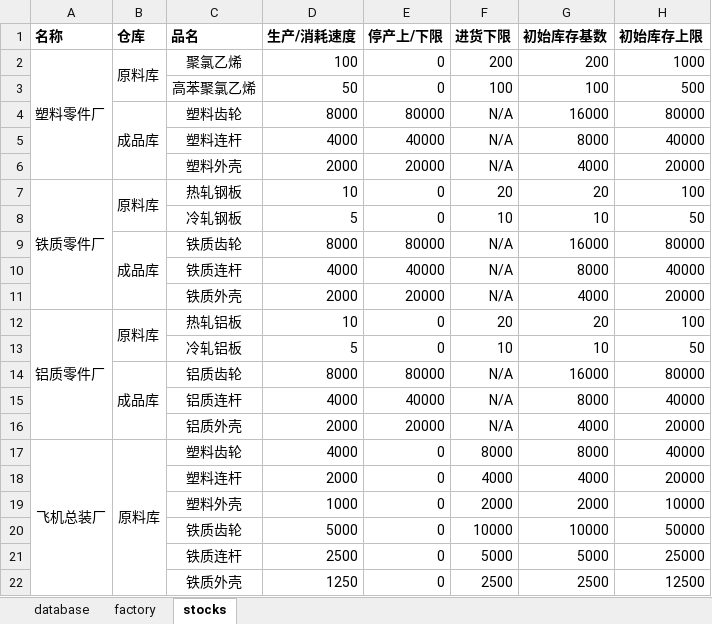
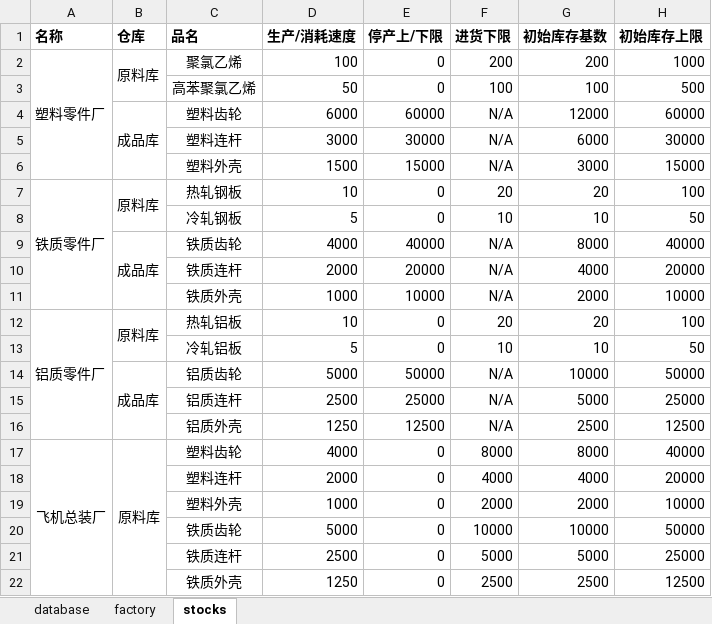
Before and after one commit to yind07/sim_engine, an Excel workbook: config.xlsx, sheet stocks, drawn as a sheet; only a part is shown; values as stored, in another font and other column widths than the file's, no borders; removed rows and columns are numbered as before the commit, all else as after; the diff names each change by its address in the sheet, - before the commit and + after, or states it on an @@ line.

```diff
--- a/config.xlsx (sheet stocks)
+++ b/config.xlsx (sheet stocks)
-row 4:  | 成品库 | 塑料齿轮 | 8000 | 80000 | N/A | 16000 | 80000
-row 5:  |  | 塑料连杆 | 4000 | 40000 | N/A | 8000 | 40000
-row 6:  |  | 塑料外壳 | 2000 | 20000 | N/A | 4000 | 20000
+row 4:  | 成品库 | 塑料齿轮 | 6000 | 60000 | N/A | 12000 | 60000
+row 5:  |  | 塑料连杆 | 3000 | 30000 | N/A | 6000 | 30000
+row 6:  |  | 塑料外壳 | 1500 | 15000 | N/A | 3000 | 15000
-row 9:  | 成品库 | 铁质齿轮 | 8000 | 80000 | N/A | 16000 | 80000
-B9 (仓库): (empty)
+B9 (仓库): 成品库
+B9:B11 merged
-C9 (品名): 铁质连杆
+C9 (品名): 铁质齿轮
-C10 (品名): 铁质外壳
+C10 (品名): 铁质连杆
+row 11:  |  | 铁质外壳 | 1000 | 10000 | N/A | 2000 | 10000
-row 14:  | 成品库 | 铝质齿轮 | 8000 | 80000 | N/A | 16000 | 80000
-row 15:  |  | 铝质连杆 | 4000 | 40000 | N/A | 8000 | 40000
-row 16:  |  | 铝质外壳 | 2000 | 20000 | N/A | 4000 | 20000
+row 14:  | 成品库 | 铝质齿轮 | 5000 | 50000 | N/A | 10000 | 50000
+row 15:  |  | 铝质连杆 | 2500 | 25000 | N/A | 5000 | 25000
+row 16:  |  | 铝质外壳 | 1250 | 12500 | N/A | 2500 | 12500
```
Also changed, not shown: sheet factory, formulas that keep their value, 3 other files.
